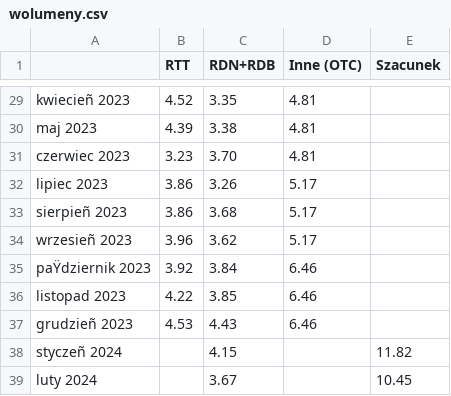
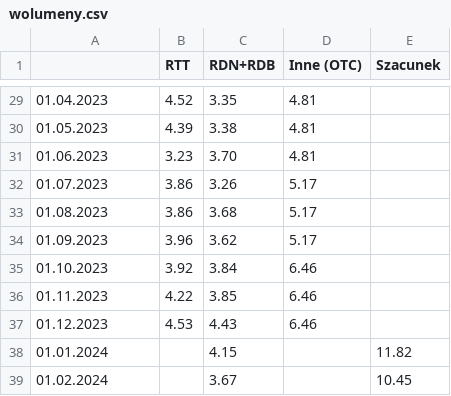
Before and after one commit to ForumEnergiiPL/miesiecznik, a CSV file: wolumeny.csv, drawn as a sheet; only a part is shown, gaps mark what is left out; the diff covers the shown part only; the diff names each change by its address in the sheet, - before the commit and + after, or states it on an @@ line.

```diff
--- a/wolumeny.csv
+++ b/wolumeny.csv
-A29: kwiecieñ 2023
+A29: 01.04.2023
-A30: maj 2023
+A30: 01.05.2023
-A31: czerwiec 2023
+A31: 01.06.2023
-A32: lipiec 2023
+A32: 01.07.2023
-A33: sierpieñ 2023
+A33: 01.08.2023
-A34: wrzesieñ 2023
+A34: 01.09.2023
-A35: paŸdziernik 2023
+A35: 01.10.2023
-A36: listopad 2023
+A36: 01.11.2023
-A37: grudzieñ 2023
+A37: 01.12.2023
-A38: styczeñ 2024
+A38: 01.01.2024
-A39: luty 2024
+A39: 01.02.2024
```
Also changed, not shown: 27 edited cells elsewhere in this file, OZE_proc.csv, emis.csv, 1 other file.
